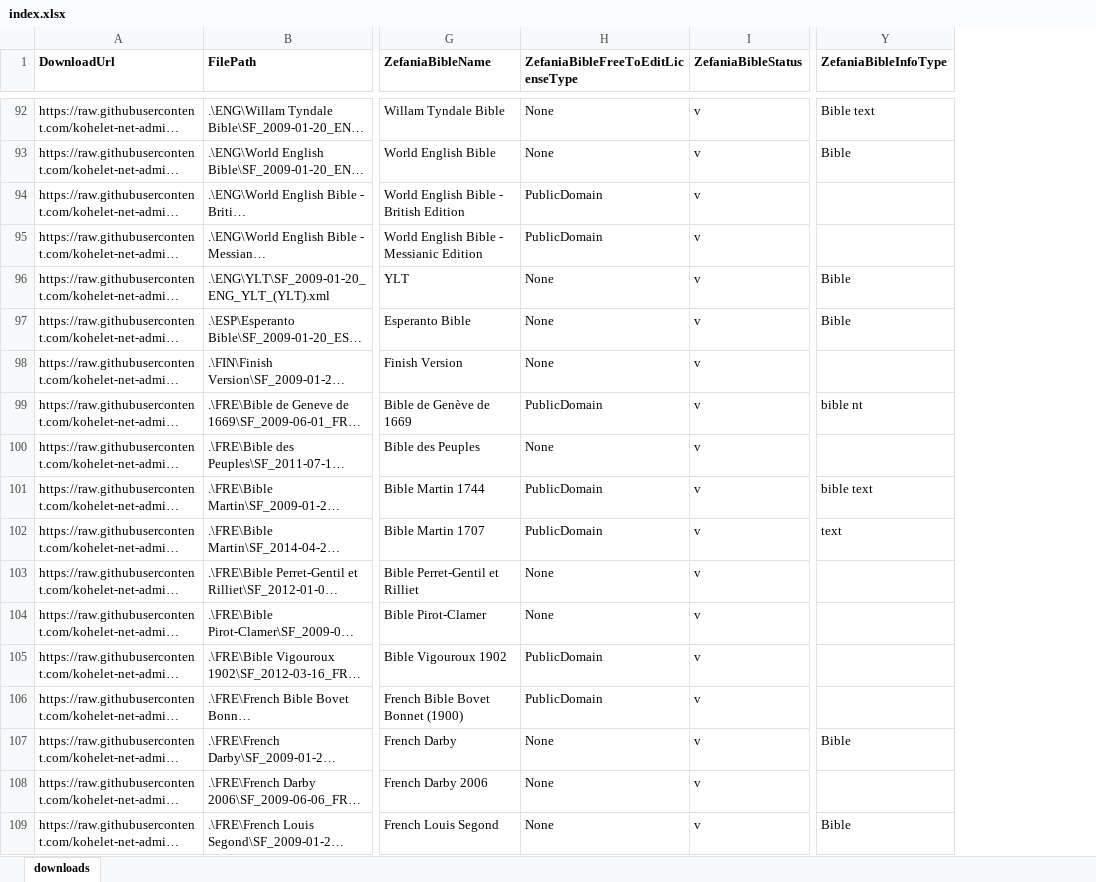
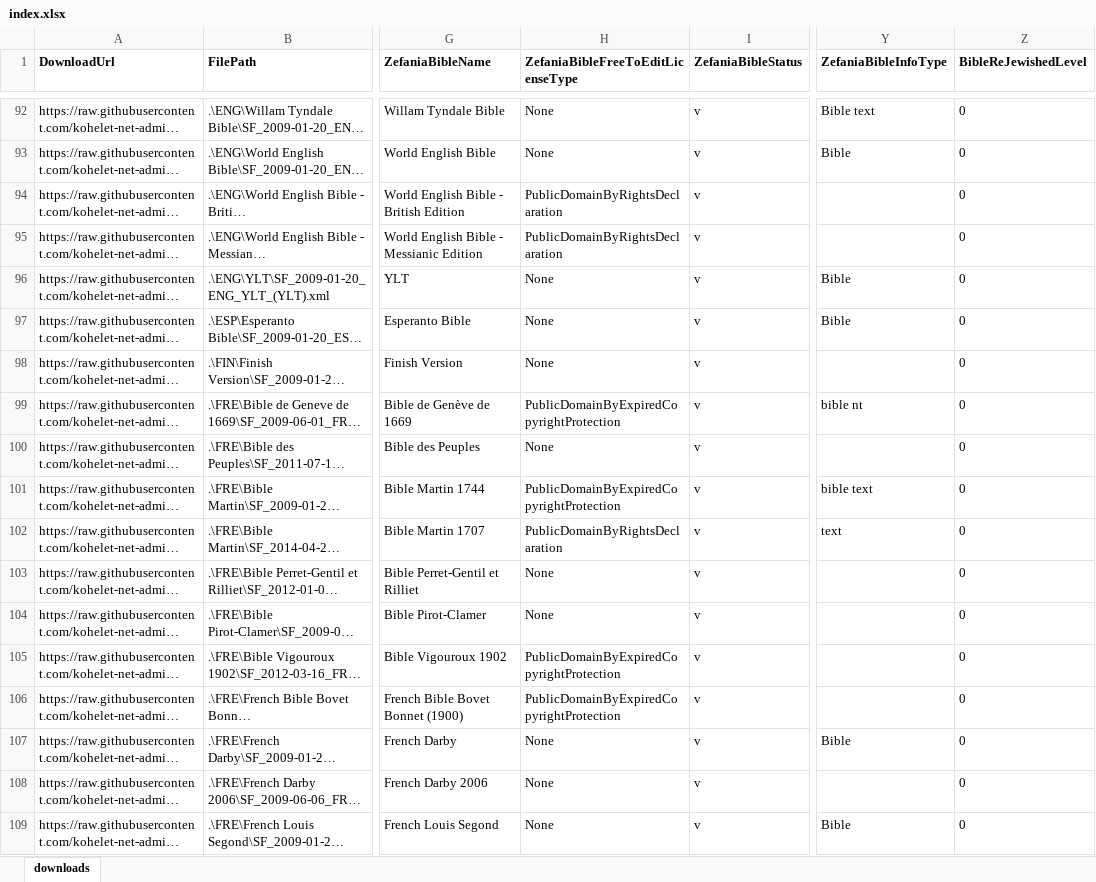
Before and after one commit to kohelet-net-admin/zefania-xml-bibles, an Excel workbook: Bibles/index.xlsx, sheet downloads, drawn as a sheet; only a part is shown, gaps mark what is left out; long unchanged cells end in …; values as stored, in another font and other column widths than the file's, no borders; the diff covers the shown part only; the diff names each change by its address in the sheet, - before the commit and + after, or states it on an @@ line.

Commit message:
Added column for level, improved lookup of edit permission reason

```diff
--- a/Bibles/index.xlsx (sheet downloads)
+++ b/Bibles/index.xlsx (sheet downloads)
+column Z (BibleReJewishedLevel), rows 92-109: all 0
-H94:H95: PublicDomain
+H94:H95: PublicDomainByRightsDeclaration
-H99: PublicDomain
+H99: PublicDomainByExpiredCopyrightProtection
-H101: PublicDomain
+H101: PublicDomainByExpiredCopyrightProtection
-H102: PublicDomain
+H102: PublicDomainByRightsDeclaration
-H105:H106: PublicDomain
+H105:H106: PublicDomainByExpiredCopyrightProtection
```
Also changed, not shown: 42 edited cells elsewhere in this sheet, 1 other file.
